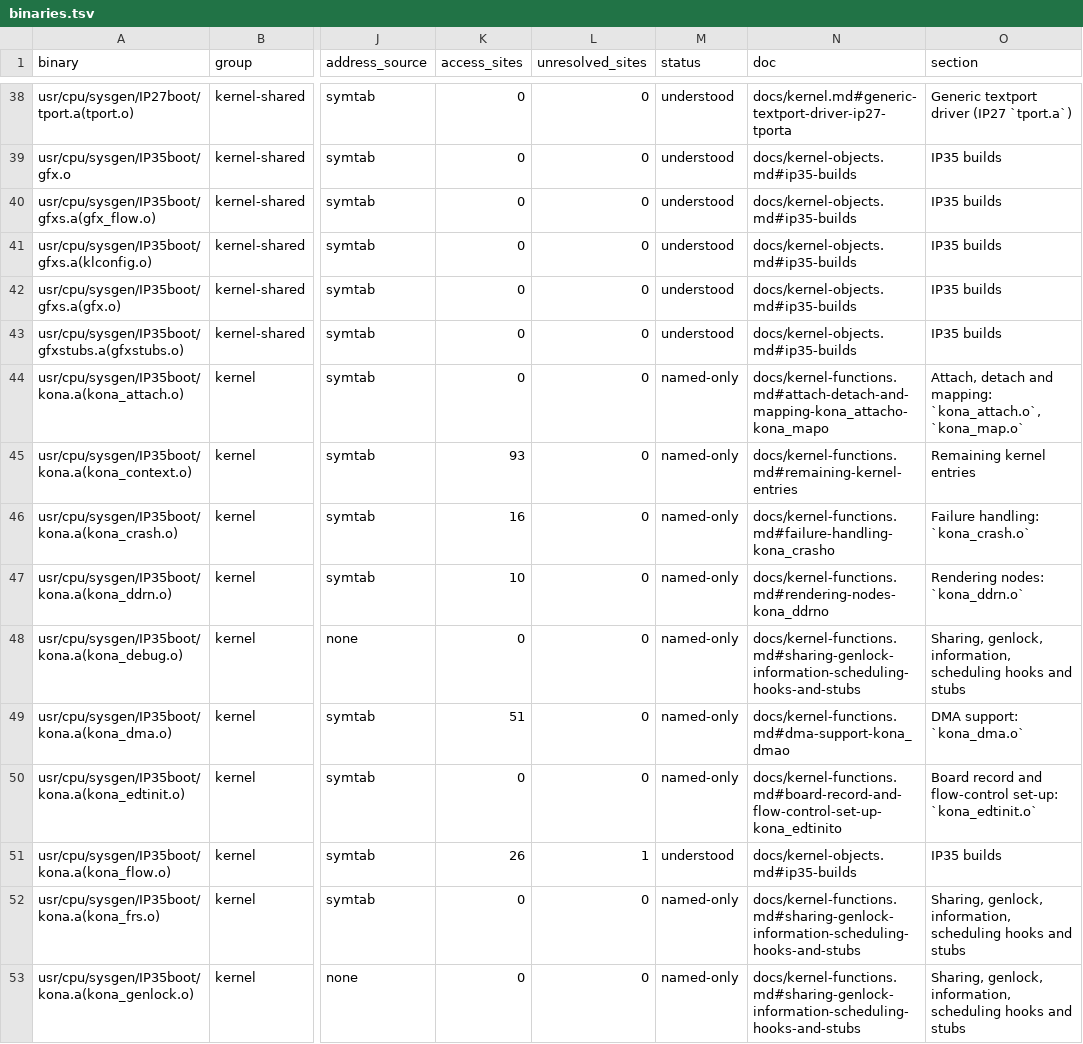
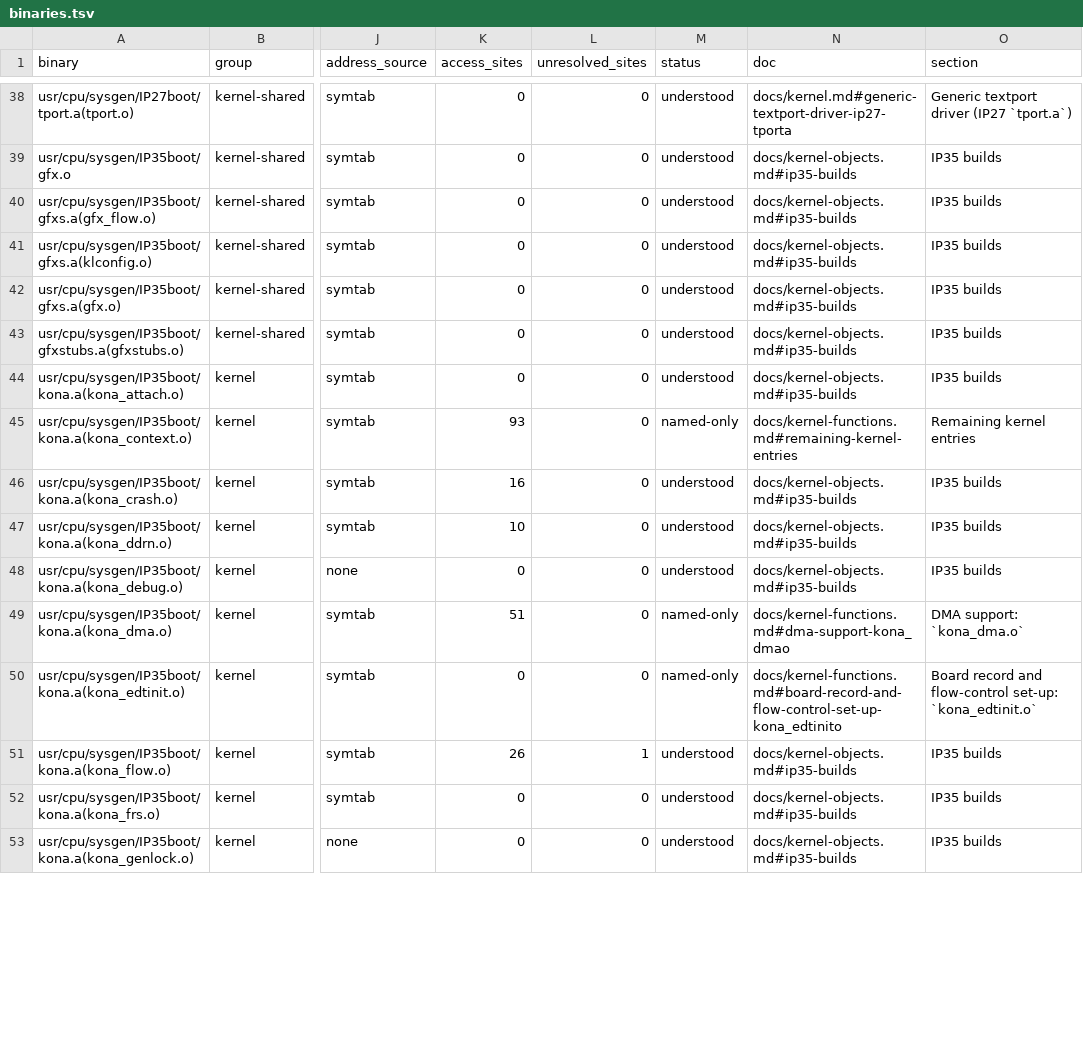
Before and after one commit to jamesbraid/kona, a TSV file: docs/inventory/binaries.tsv, drawn as a sheet; only a part is shown, gaps mark what is left out; the diff covers the shown part only; the diff names each change by its address in the sheet, - before the commit and + after, or states it on an @@ line.

Commit message:
docs: describe 12 IP35 kona.a members whose text matches the IP27 build
The IP35 archive holds members whose .text sections are byte-identical
to the IP27 ones, so the routines and register use described for the
IP27 member apply to them too. Each entry gives the section size, the
routines with their offsets and sizes, and what the member touches on
the board. The derivation is an inferred role on an identical body, so
the labels stay inferred.

```diff
--- a/docs/inventory/binaries.tsv
+++ b/docs/inventory/binaries.tsv
-M44 (status): named-only
+M44 (status): understood
-N44 (doc): docs/kernel-functions.md#attach-detach-and-mapping-kona_attacho-kona_mapo
+N44 (doc): docs/kernel-objects.md#ip35-builds
-O44 (section): Attach, detach and mapping: `kona_attach.o`, `kona_map.o`
+O44 (section): IP35 builds
-M46:M48 (status): named-only
+M46:M48 (status): understood
-N46 (doc): docs/kernel-functions.md#failure-handling-kona_crasho
+N46 (doc): docs/kernel-objects.md#ip35-builds
-O46 (section): Failure handling: `kona_crash.o`
+O46 (section): IP35 builds
-N47 (doc): docs/kernel-functions.md#rendering-nodes-kona_ddrno
+N47 (doc): docs/kernel-objects.md#ip35-builds
-O47 (section): Rendering nodes: `kona_ddrn.o`
+O47 (section): IP35 builds
-N48 (doc): docs/kernel-functions.md#sharing-genlock-information-scheduling-hooks-and-stubs
+N48 (doc): docs/kernel-objects.md#ip35-builds
-O48 (section): Sharing, genlock, information, scheduling hooks and stubs
+O48 (section): IP35 builds
-M52:M53 (status): named-only
+M52:M53 (status): understood
-N52:N53 (doc): docs/kernel-functions.md#sharing-genlock-information-scheduling-hooks-and-stubs
+N52:N53 (doc): docs/kernel-objects.md#ip35-builds
-O52:O53 (section): Sharing, genlock, information, scheduling hooks and stubs
+O52:O53 (section): IP35 builds
```
Also changed, not shown: 18 edited cells elsewhere in this file, docs/inventory/summary.tsv, 2 other files.
